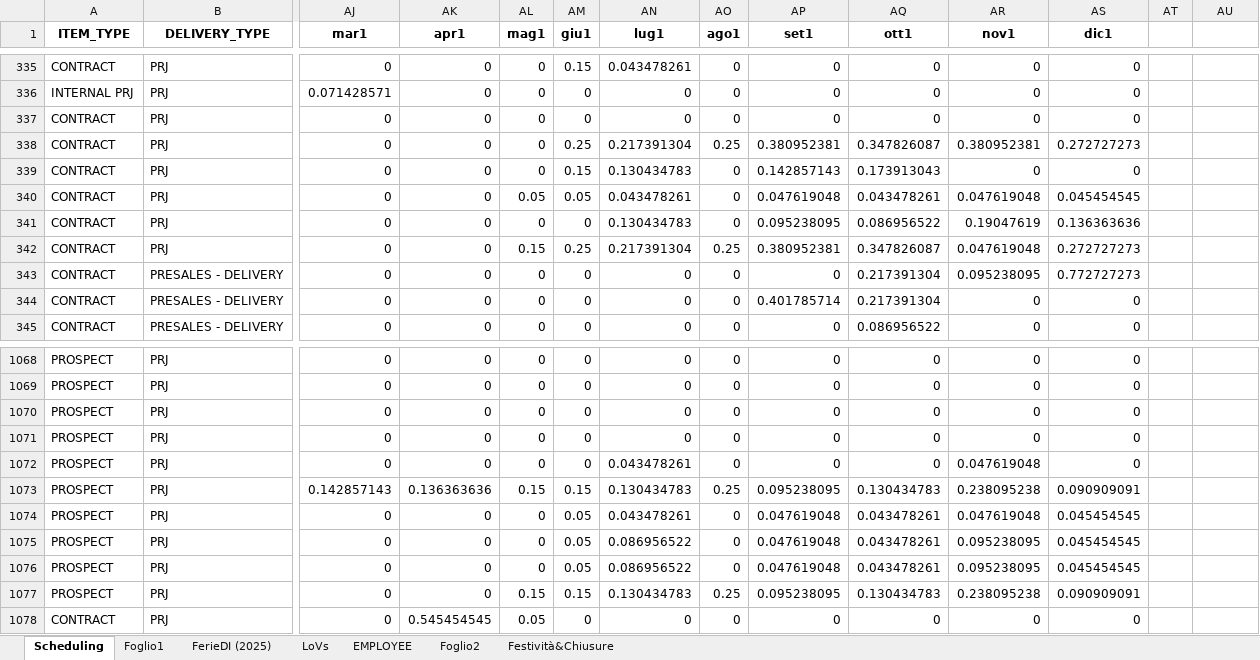
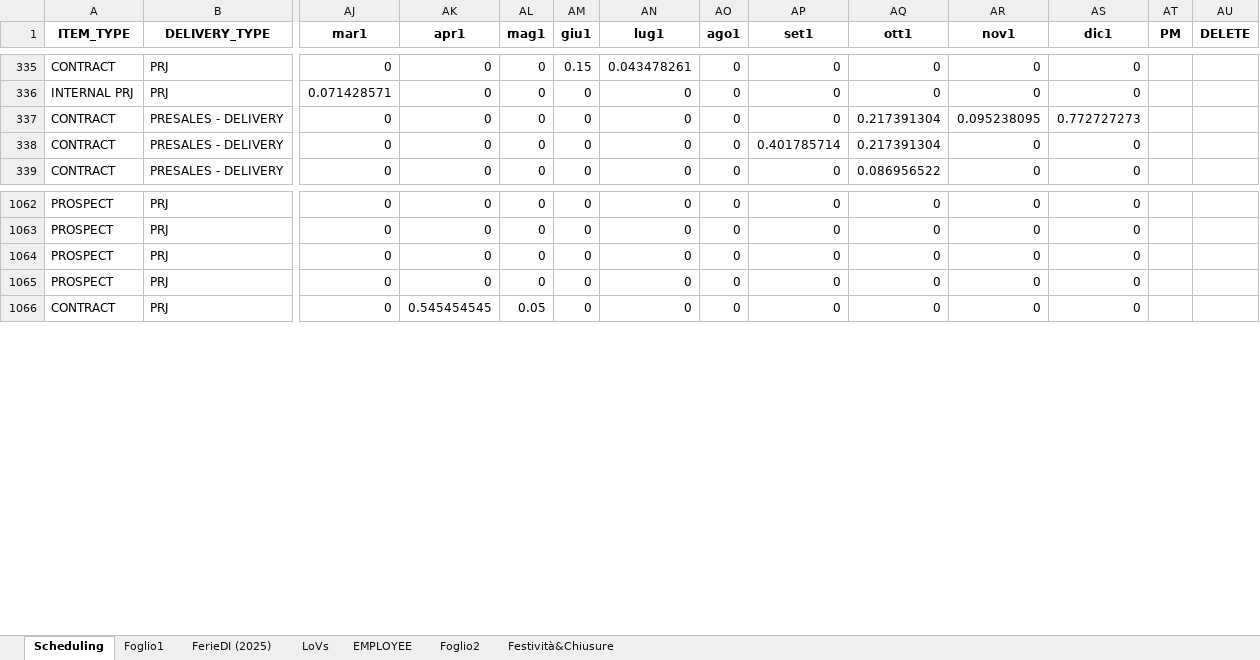
Before and after one commit to ErPokerino/scheduling, an Excel workbook: data/SCHEDULING.xlsx, sheet Scheduling, drawn as a sheet; only a part is shown, gaps mark what is left out; values as stored, in another font and other column widths than the file's, no borders; removed rows and columns are numbered as before the commit, all else as after; rows hold the shown columns only; the diff covers the shown part only; the diff names each change by its address in the sheet, - before the commit and + after, or states it on an @@ line.

Commit message:
Refactor filtering logic; add per-row delete, tag-style project selection, integer FTE handling

```diff
--- a/data/SCHEDULING.xlsx (sheet Scheduling)
+++ b/data/SCHEDULING.xlsx (sheet Scheduling)
-AT1: (empty)
+AT1: PM
-AU1: (empty)
+AU1: DELETE
-row 337: CONTRACT | PRJ | 0 | 0 | 0 | 0 | 0 | 0 | 0 | 0 | 0 | 0
-row 338: CONTRACT | PRJ | 0 | 0 | 0 | 0.25 | 0.217391304 | 0.25 | 0.380952381 | 0.347826087 | 0.380952381 | 0.272727273
-row 339: CONTRACT | PRJ | 0 | 0 | 0 | 0.15 | 0.130434783 | 0 | 0.142857143 | 0.173913043 | 0 | 0
-row 340: CONTRACT | PRJ | 0 | 0 | 0.05 | 0.05 | 0.043478261 | 0 | 0.047619048 | 0.043478261 | 0.047619048 | 0.045454545
-row 341: CONTRACT | PRJ | 0 | 0 | 0 | 0 | 0.130434783 | 0 | 0.095238095 | 0.086956522 | 0.19047619 | 0.136363636
-row 342: CONTRACT | PRJ | 0 | 0 | 0.15 | 0.25 | 0.217391304 | 0.25 | 0.380952381 | 0.347826087 | 0.047619048 | 0.272727273
-row 1072: PROSPECT | PRJ | 0 | 0 | 0 | 0 | 0.043478261 | 0 | 0 | 0 | 0.047619048 | 0
-row 1073: PROSPECT | PRJ | 0.142857143 | 0.136363636 | 0.15 | 0.15 | 0.130434783 | 0.25 | 0.095238095 | 0.130434783 | 0.238095238 | 0.090909091
-row 1074: PROSPECT | PRJ | 0 | 0 | 0 | 0.05 | 0.043478261 | 0 | 0.047619048 | 0.043478261 | 0.047619048 | 0.045454545
-row 1075: PROSPECT | PRJ | 0 | 0 | 0 | 0.05 | 0.086956522 | 0 | 0.047619048 | 0.043478261 | 0.095238095 | 0.045454545
-row 1076: PROSPECT | PRJ | 0 | 0 | 0 | 0.05 | 0.086956522 | 0 | 0.047619048 | 0.043478261 | 0.095238095 | 0.045454545
-row 1077: PROSPECT | PRJ | 0 | 0 | 0.15 | 0.15 | 0.130434783 | 0.25 | 0.095238095 | 0.130434783 | 0.238095238 | 0.090909091
```
Also changed, not shown: 6 added rows, 1 removed row and 20 edited cells elsewhere in this sheet, 3 other files.
